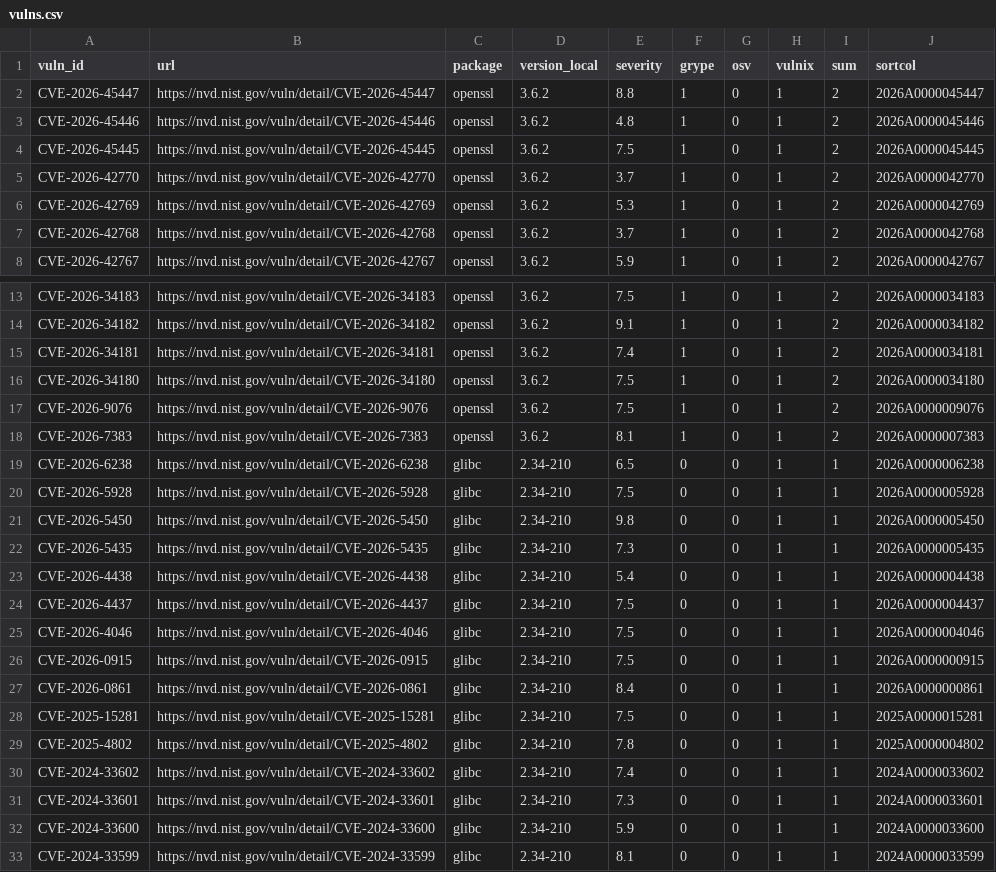
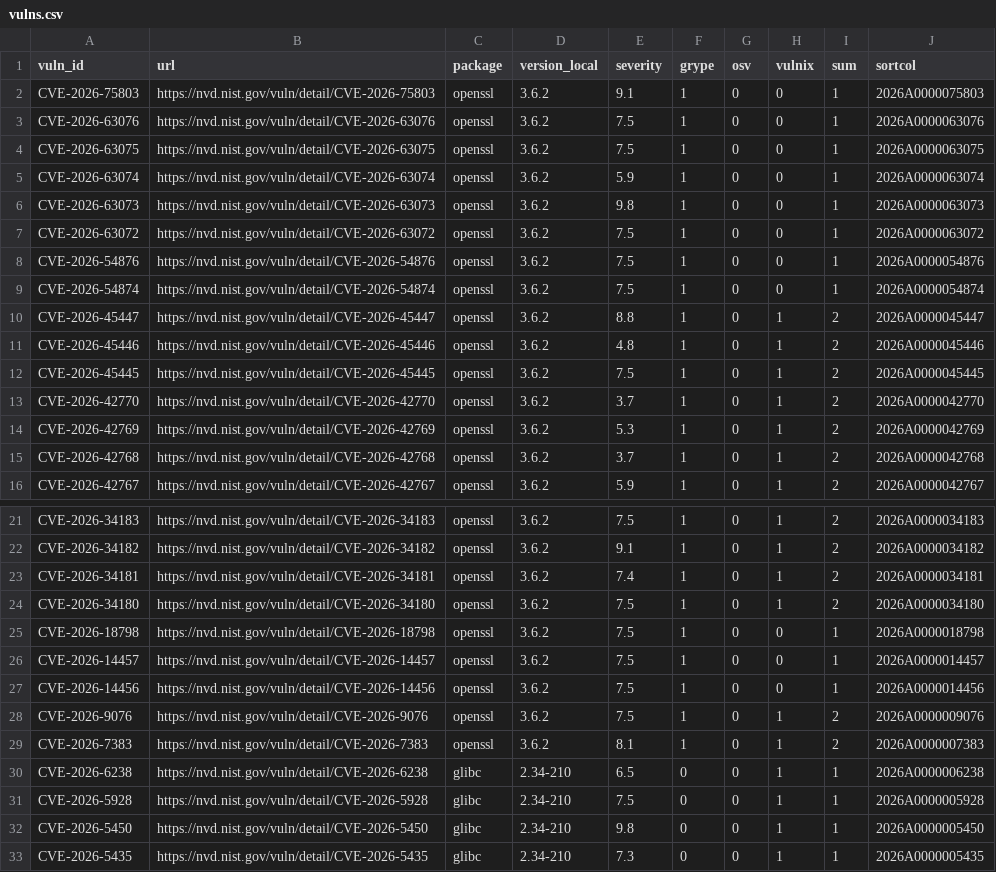
Before and after one commit to Cosmian/kms, a CSV file: sbom/server/fips/dynamic/vulns.csv, drawn as a sheet; only a part is shown, gaps mark what is left out; the shorter side is filled out with more unchanged rows.

```diff
--- a/sbom/server/fips/dynamic/vulns.csv
+++ b/sbom/server/fips/dynamic/vulns.csv
@@ -1,2 +1,10 @@
 "vuln_id","url","package","version_local","severity","grype","osv","vulnix","sum","sortcol"
+"CVE-2026-75803","https://nvd.nist.gov/vuln/detail/CVE-2026-75803","openssl","3.6.2","9.1","1","0","0","1","2026A0000075803"
+"CVE-2026-63076","https://nvd.nist.gov/vuln/detail/CVE-2026-63076","openssl","3.6.2","7.5","1","0","0","1","2026A0000063076"
+"CVE-2026-63075","https://nvd.nist.gov/vuln/detail/CVE-2026-63075","openssl","3.6.2","7.5","1","0","0","1","2026A0000063075"
+"CVE-2026-63074","https://nvd.nist.gov/vuln/detail/CVE-2026-63074","openssl","3.6.2","5.9","1","0","0","1","2026A0000063074"
+"CVE-2026-63073","https://nvd.nist.gov/vuln/detail/CVE-2026-63073","openssl","3.6.2","9.8","1","0","0","1","2026A0000063073"
+"CVE-2026-63072","https://nvd.nist.gov/vuln/detail/CVE-2026-63072","openssl","3.6.2","7.5","1","0","0","1","2026A0000063072"
+"CVE-2026-54876","https://nvd.nist.gov/vuln/detail/CVE-2026-54876","openssl","3.6.2","7.5","1","0","0","1","2026A0000054876"
+"CVE-2026-54874","https://nvd.nist.gov/vuln/detail/CVE-2026-54874","openssl","3.6.2","7.5","1","0","0","1","2026A0000054874"
 "CVE-2026-45447","https://nvd.nist.gov/vuln/detail/CVE-2026-45447","openssl","3.6.2","8.8","1","0","1","2","2026A0000045447"
@@ -16,2 +24,5 @@
 "CVE-2026-34180","https://nvd.nist.gov/vuln/detail/CVE-2026-34180","openssl","3.6.2","7.5","1","0","1","2","2026A0000034180"
+"CVE-2026-18798","https://nvd.nist.gov/vuln/detail/CVE-2026-18798","openssl","3.6.2","7.5","1","0","0","1","2026A0000018798"
+"CVE-2026-14457","https://nvd.nist.gov/vuln/detail/CVE-2026-14457","openssl","3.6.2","7.5","1","0","0","1","2026A0000014457"
+"CVE-2026-14456","https://nvd.nist.gov/vuln/detail/CVE-2026-14456","openssl","3.6.2","7.5","1","0","0","1","2026A0000014456"
 "CVE-2026-9076","https://nvd.nist.gov/vuln/detail/CVE-2026-9076","openssl","3.6.2","7.5","1","0","1","2","2026A0000009076"
```
Also changed, not shown: sbom/server/fips/static/vulns.csv, sbom/server/non-fips/dynamic/vulns.csv, 29 other files.
